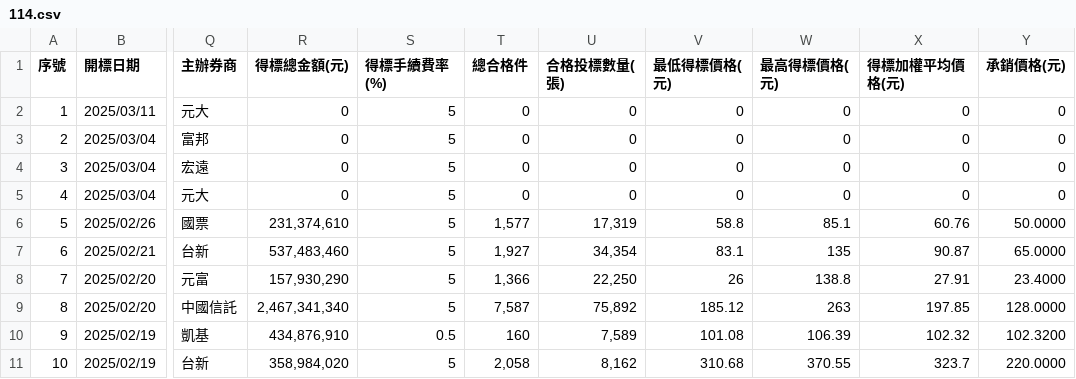
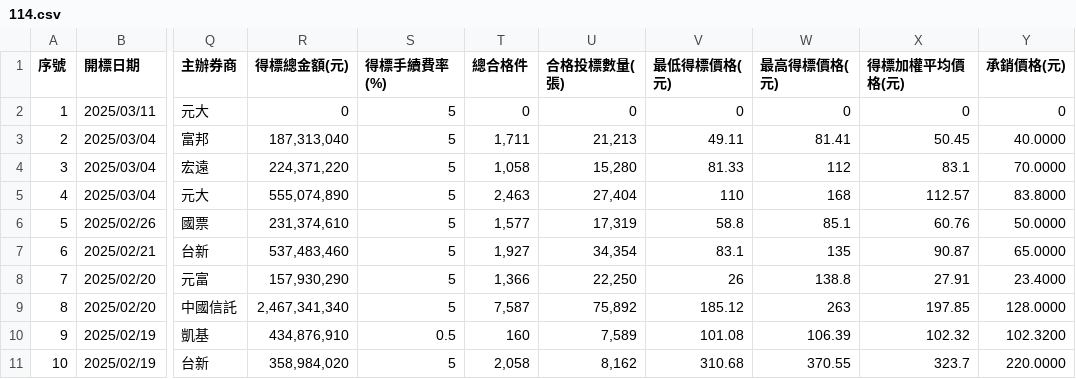
Before and after one commit to Aryido/auction, a CSV file: years/114.csv, drawn as a sheet; only a part is shown, gaps mark what is left out; the diff names each change by its address in the sheet, - before the commit and + after, or states it on an @@ line.

```diff
--- a/years/114.csv
+++ b/years/114.csv
-R3 (得標總金額(元)): 0
+R3 (得標總金額(元)): 187,313,040
-T3 (總合格件): 0
+T3 (總合格件): 1,711
-U3 (合格投標數量(張)): 0
+U3 (合格投標數量(張)): 21,213
-V3 (最低得標價格(元)): 0
+V3 (最低得標價格(元)): 49.11
-W3 (最高得標價格(元)): 0
+W3 (最高得標價格(元)): 81.41
-X3 (得標加權平均價格(元)): 0
+X3 (得標加權平均價格(元)): 50.45
-Y3 (承銷價格(元)): 0
+Y3 (承銷價格(元)): 40.0000
-R4 (得標總金額(元)): 0
+R4 (得標總金額(元)): 224,371,220
-T4 (總合格件): 0
+T4 (總合格件): 1,058
-U4 (合格投標數量(張)): 0
+U4 (合格投標數量(張)): 15,280
-V4 (最低得標價格(元)): 0
+V4 (最低得標價格(元)): 81.33
-W4 (最高得標價格(元)): 0
+W4 (最高得標價格(元)): 112
-X4 (得標加權平均價格(元)): 0
+X4 (得標加權平均價格(元)): 83.1
-Y4 (承銷價格(元)): 0
+Y4 (承銷價格(元)): 70.0000
-R5 (得標總金額(元)): 0
+R5 (得標總金額(元)): 555,074,890
-T5 (總合格件): 0
+T5 (總合格件): 2,463
-U5 (合格投標數量(張)): 0
+U5 (合格投標數量(張)): 27,404
-V5 (最低得標價格(元)): 0
+V5 (最低得標價格(元)): 110
-W5 (最高得標價格(元)): 0
+W5 (最高得標價格(元)): 168
-X5 (得標加權平均價格(元)): 0
+X5 (得標加權平均價格(元)): 112.57
-Y5 (承銷價格(元)): 0
+Y5 (承銷價格(元)): 83.8000
```
Also changed, not shown: years/final/merged.csv.
